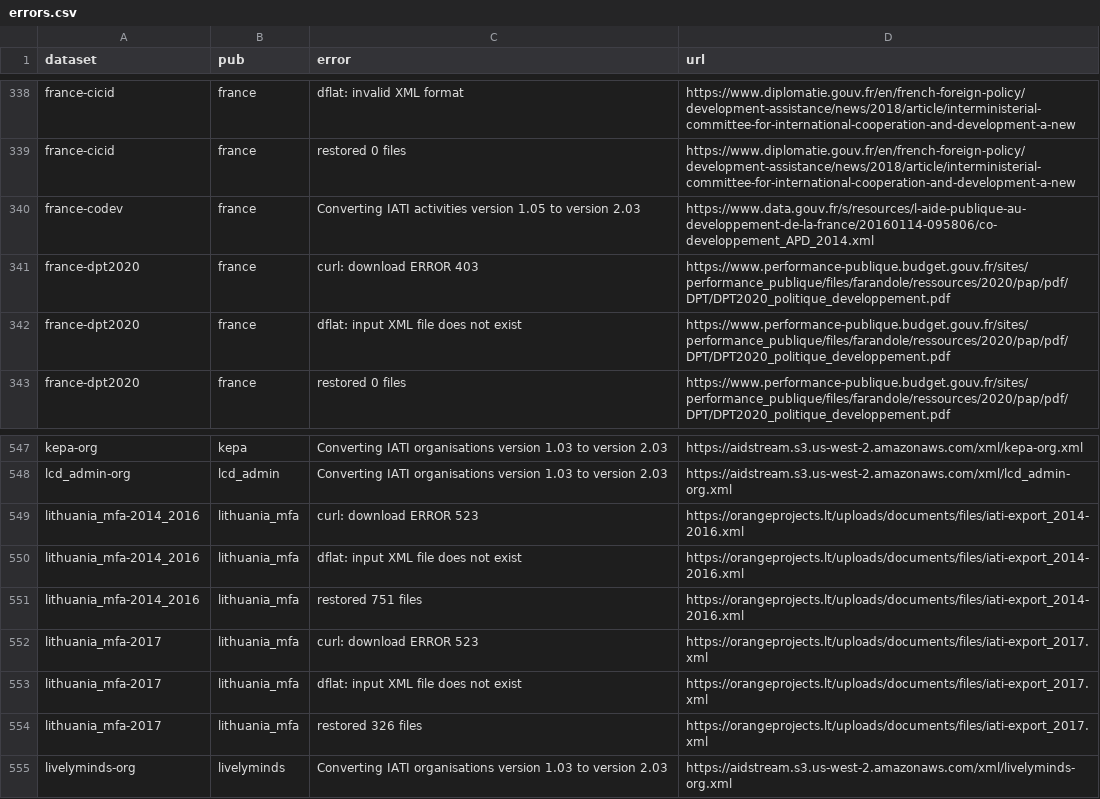
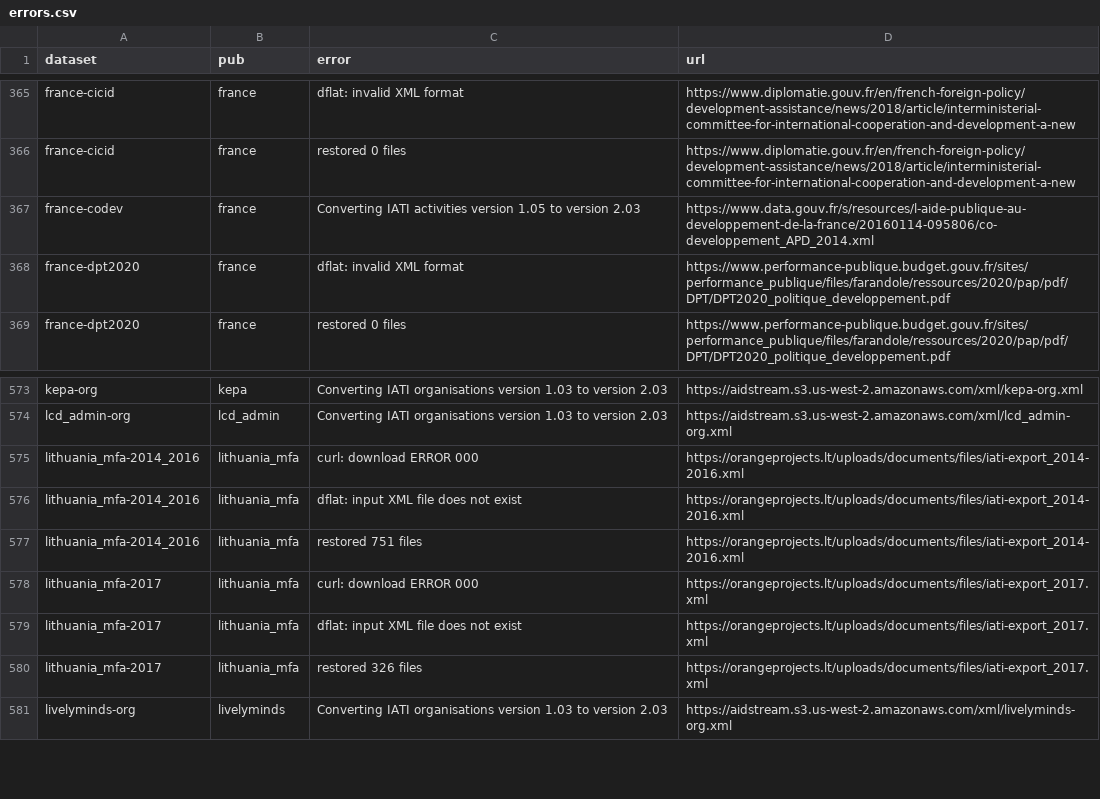
Before and after one commit to notshi/cleanerr, a CSV file: errors.csv, drawn as a sheet; only a part is shown, gaps mark what is left out; the diff covers the shown part only.

```diff
--- a/errors.csv
+++ b/errors.csv
@@ -340,4 +367,3 @@ france-cicid,france,restored 0 files,"https://www.diplomatie.gouv.fr/en/french-f
 france-codev,france,Converting IATI activities version 1.05 to version 2.03,"https://www.data.gouv.fr/s/resources/l-aide-publique-au-developpement-de-la-france/20160114-095806/co-developpement_APD_2014.xml"
-france-dpt2020,france,curl: download ERROR 403,"https://www.performance-publique.budget.gouv.fr/sites/performance_publique/files/farandole/ressources/2020/pap/pdf/DPT/DPT2020_politique_developpement.pdf"
-france-dpt2020,france,dflat: input XML file does not exist,"https://www.performance-publique.budget.gouv.fr/sites/performance_publique/files/farandole/ressources/2020/pap/pdf/DPT/DPT2020_politique_developpement.pdf"
+france-dpt2020,france,dflat: invalid XML format,"https://www.performance-publique.budget.gouv.fr/sites/performance_publique/files/farandole/ressources/2020/pap/pdf/DPT/DPT2020_politique_developpement.pdf"
 france-dpt2020,france,restored 0 files,"https://www.performance-publique.budget.gouv.fr/sites/performance_publique/files/farandole/ressources/2020/pap/pdf/DPT/DPT2020_politique_developpement.pdf"
@@ -548,6 +574,6 @@ kepa-org,kepa,Converting IATI organisations version 1.03 to version 2.03,"https:
 lcd_admin-org,lcd_admin,Converting IATI organisations version 1.03 to version 2.03,"https://aidstream.s3.us-west-2.amazonaws.com/xml/lcd_admin-org.xml"
-lithuania_mfa-2014_2016,lithuania_mfa,curl: download ERROR 523,"https://orangeprojects.lt/uploads/documents/files/iati-export_2014-2016.xml"
+lithuania_mfa-2014_2016,lithuania_mfa,curl: download ERROR 000,"https://orangeprojects.lt/uploads/documents/files/iati-export_2014-2016.xml"
 lithuania_mfa-2014_2016,lithuania_mfa,dflat: input XML file does not exist,"https://orangeprojects.lt/uploads/documents/files/iati-export_2014-2016.xml"
 lithuania_mfa-2014_2016,lithuania_mfa,restored 751 files,"https://orangeprojects.lt/uploads/documents/files/iati-export_2014-2016.xml"
-lithuania_mfa-2017,lithuania_mfa,curl: download ERROR 523,"https://orangeprojects.lt/uploads/documents/files/iati-export_2017.xml"
+lithuania_mfa-2017,lithuania_mfa,curl: download ERROR 000,"https://orangeprojects.lt/uploads/documents/files/iati-export_2017.xml"
 lithuania_mfa-2017,lithuania_mfa,dflat: input XML file does not exist,"https://orangeprojects.lt/uploads/documents/files/iati-export_2017.xml"
```
Also changed, not shown: 27 added rows elsewhere in this file, 3 other files.
